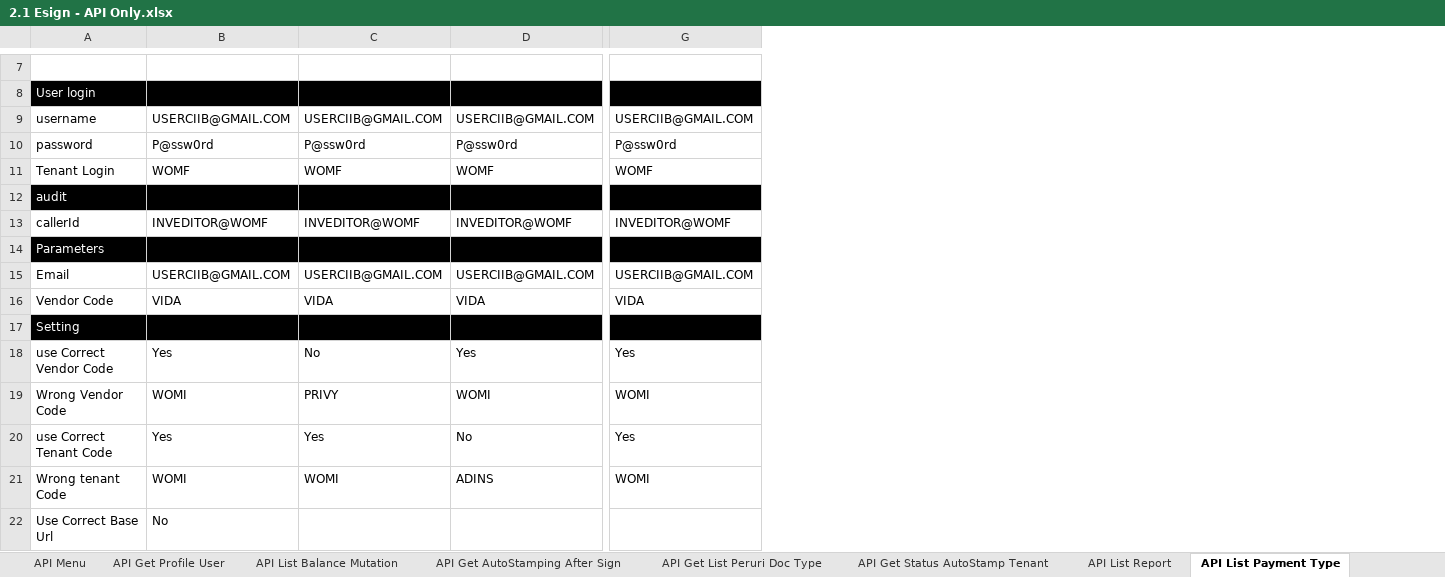
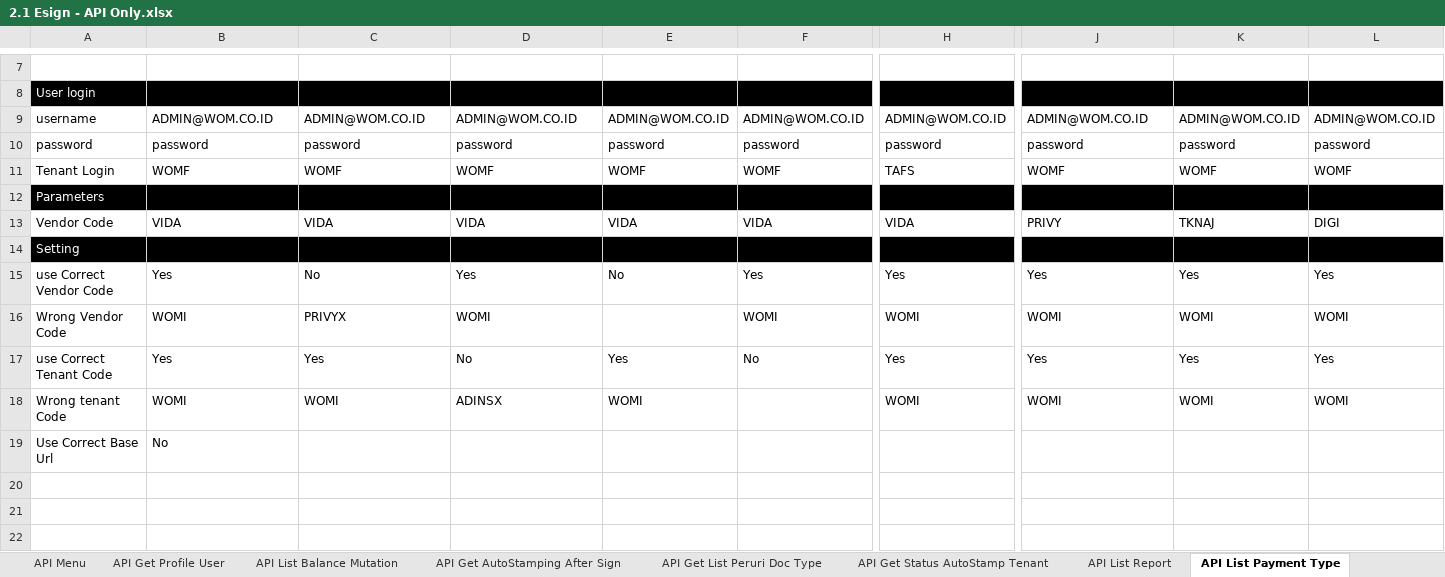
Before and after one commit to qcadins/ATeSign, an Excel workbook: Excel/2.1 Esign - API Only.xlsx, sheet API List Payment Type, drawn as a sheet; only a part is shown, gaps mark what is left out; values as stored, in another font and other column widths than the file's, no borders; conditional formats not drawn; removed rows and columns are numbered as before the commit, all else as after; rows hold the shown columns only; the diff covers the shown part only; the diff names each change by its address in the sheet, - before the commit and + after, or states it on an @@ line.

```diff
--- a/Excel/2.1 Esign - API Only.xlsx (sheet API List Payment Type)
+++ b/Excel/2.1 Esign - API Only.xlsx (sheet API List Payment Type)
+column E, rows 9-18: ADMIN@WOM.CO.ID | password | WOMF |  | VIDA |  | No |  | Yes | WOMI
+column F, rows 9-17: ADMIN@WOM.CO.ID | password | WOMF |  | VIDA |  | Yes | WOMI | No
+column H, rows 9-18: ADMIN@WOM.CO.ID | password | TAFS |  | VIDA |  | Yes | WOMI | Yes | WOMI
+column K, rows 9-18: ADMIN@WOM.CO.ID | password | WOMF |  | TKNAJ |  | Yes | WOMI | Yes | WOMI
+column L, rows 9-18: ADMIN@WOM.CO.ID | password | WOMF |  | DIGI |  | Yes | WOMI | Yes | WOMI
-B9: USERCIIB@GMAIL.COM
+B9: ADMIN@WOM.CO.ID
-C9: USERCIIB@GMAIL.COM
+C9: ADMIN@WOM.CO.ID
-D9: USERCIIB@GMAIL.COM
+D9: ADMIN@WOM.CO.ID
-J9: USERCIIB@GMAIL.COM
+J9: ADMIN@WOM.CO.ID
-B10: P@ssw0rd
+B10: password
-C10: P@ssw0rd
+C10: password
-D10: P@ssw0rd
+D10: password
-J10: P@ssw0rd
+J10: password
-row 12: audit
-row 13: callerId | INVEDITOR@WOMF | INVEDITOR@WOMF | INVEDITOR@WOMF | INVEDITOR@WOMF
-row 15: Email | USERCIIB@GMAIL.COM | USERCIIB@GMAIL.COM | USERCIIB@GMAIL.COM | USERCIIB@GMAIL.COM
-J13: VIDA
+J13: PRIVY
-C16: PRIVY
+C16: PRIVYX
-D18: ADINS
+D18: ADINSX
```
Also changed, not shown: 27 edited cells elsewhere in this sheet, other sheet tabs.
